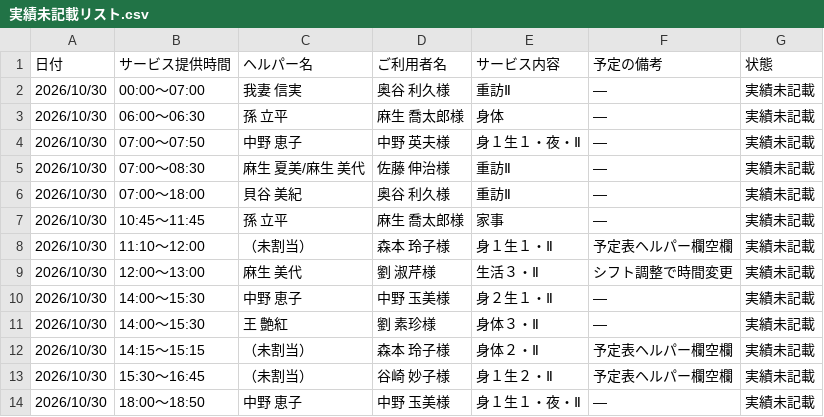
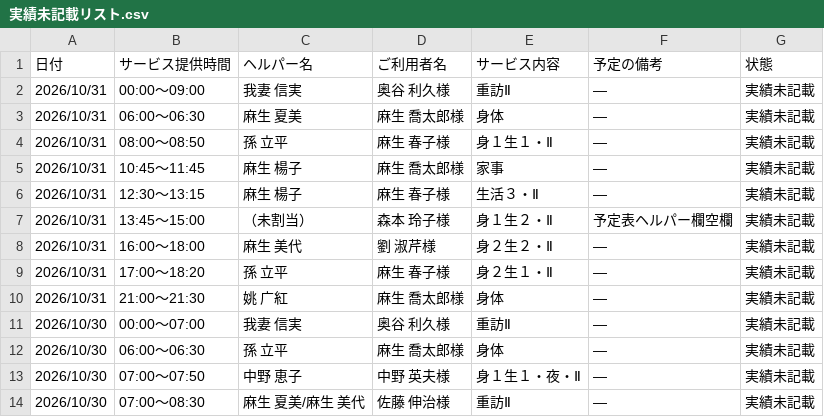
Before and after one commit to yyamamoto-stack/kaigo, a CSV file: data/実績未記載リスト.csv, drawn as a sheet; only a part is shown; the shorter side is filled out with more unchanged rows.

```diff
--- a/data/実績未記載リスト.csv
+++ b/data/実績未記載リスト.csv
@@ -1,2 +1,11 @@
 日付,サービス提供時間,ヘルパー名,ご利用者名,サービス内容,予定の備考,状態
+2026/10/31,00:00～09:00,我妻 信実,奥谷 利久様,重訪Ⅱ,―,実績未記載
+2026/10/31,06:00～06:30,麻生 夏美,麻生 喬太郎様,身体,―,実績未記載
+2026/10/31,08:00～08:50,孫 立平,麻生 春子様,身１生１・Ⅱ,―,実績未記載
+2026/10/31,10:45～11:45,麻生 楊子,麻生 喬太郎様,家事,―,実績未記載
+2026/10/31,12:30～13:15,麻生 楊子,麻生 春子様,生活３・Ⅱ,―,実績未記載
+2026/10/31,13:45～15:00,（未割当）,森本 玲子様,身１生２・Ⅱ,予定表ヘルパー欄空欄,実績未記載
+2026/10/31,16:00～18:00,麻生 美代,劉 淑芹様,身２生２・Ⅱ,―,実績未記載
+2026/10/31,17:00～18:20,孫 立平,麻生 春子様,身２生１・Ⅱ,―,実績未記載
+2026/10/31,21:00～21:30,姚 广紅,麻生 喬太郎様,身体,―,実績未記載
 2026/10/30,00:00～07:00,我妻 信実,奥谷 利久様,重訪Ⅱ,―,実績未記載
```
